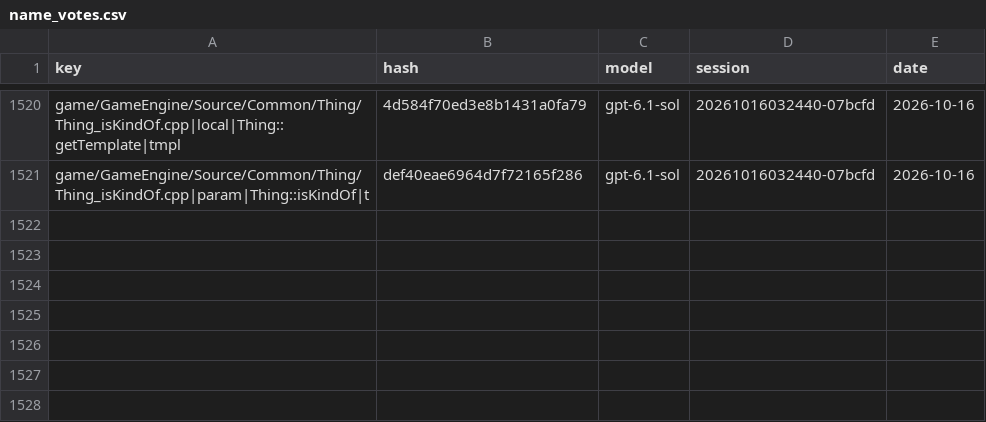
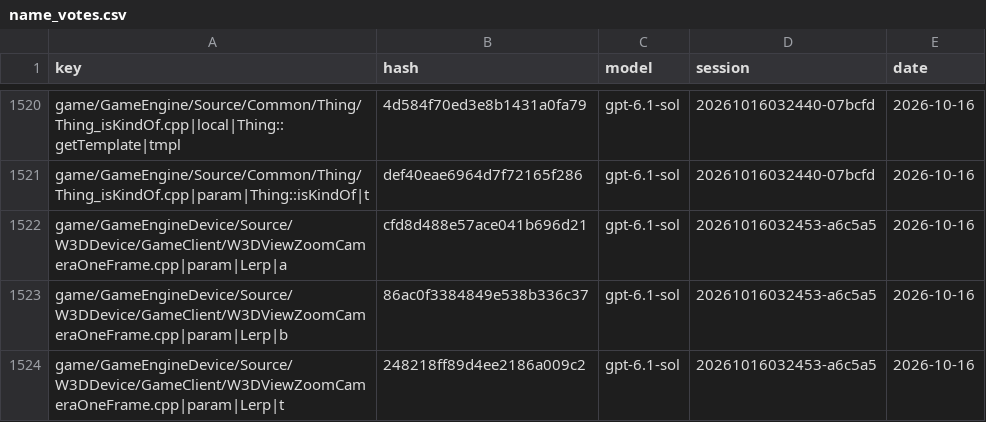
Before and after one commit to McMickey93/Open-BFME-1, a CSV file: targets/game/reverse/name_votes.csv, drawn as a sheet; only a part is shown, gaps mark what is left out; the diff names each change by its address in the sheet, - before the commit and + after, or states it on an @@ line.

```diff
--- a/targets/game/reverse/name_votes.csv
+++ b/targets/game/reverse/name_votes.csv
+row 1522: game/GameEngineDevice/Source/W3DDevice/GameClient/W3DViewZoomCameraOneFrame.cpp|param|Lerp|a | cfd8d488e57ace041b696d21 | gpt-6.1-sol | 20261016032453-a6c5a5 | 2026-10-16
+row 1523: game/GameEngineDevice/Source/W3DDevice/GameClient/W3DViewZoomCameraOneFrame.cpp|param|Lerp|b | 86ac0f3384849e538b336c37 | gpt-6.1-sol | 20261016032453-a6c5a5 | 2026-10-16
+row 1524: game/GameEngineDevice/Source/W3DDevice/GameClient/W3DViewZoomCameraOneFrame.cpp|param|Lerp|t | 248218ff89d4ee2186a009c2 | gpt-6.1-sol | 20261016032453-a6c5a5 | 2026-10-16
```
